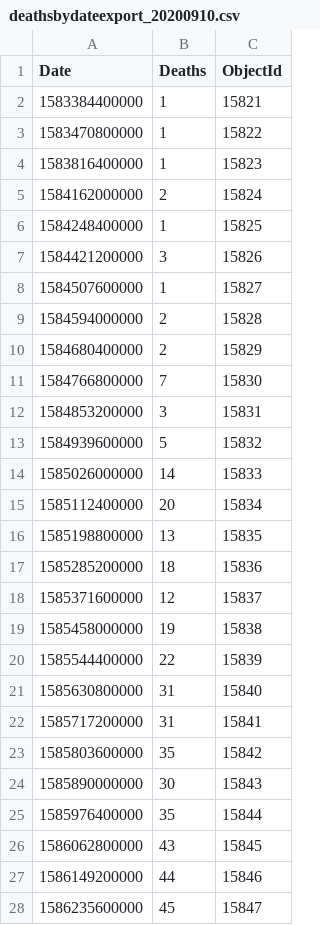
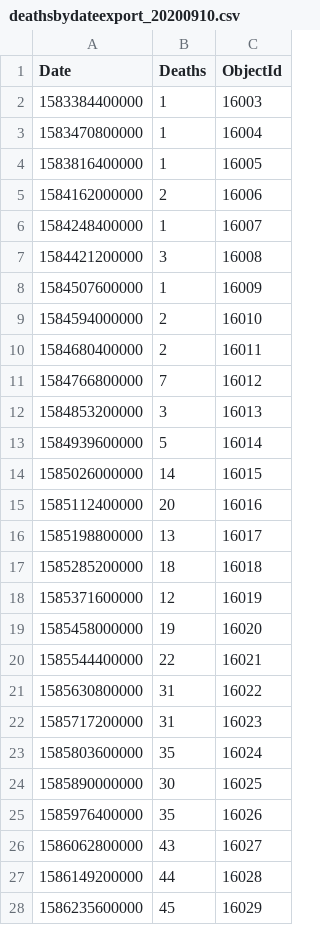
Before and after one commit to mbevand/florida-covid19-deaths-by-day, a CSV file: deathsbydateexport_20200910.csv, drawn as a sheet; only a part is shown; the diff covers the shown part only.

Commit message:
update 2020-09-10

```diff
--- a/deathsbydateexport_20200910.csv
+++ b/deathsbydateexport_20200910.csv
@@ -1,28 +1,28 @@
 Date,Deaths,ObjectId
-1583384400000,1,15821
-1583470800000,1,15822
-1583816400000,1,15823
-1584162000000,2,15824
-1584248400000,1,15825
-1584421200000,3,15826
-1584507600000,1,15827
-1584594000000,2,15828
-1584680400000,2,15829
-1584766800000,7,15830
-1584853200000,3,15831
-1584939600000,5,15832
-1585026000000,14,15833
-1585112400000,20,15834
-1585198800000,13,15835
-1585285200000,18,15836
-1585371600000,12,15837
-1585458000000,19,15838
-1585544400000,22,15839
-1585630800000,31,15840
-1585717200000,31,15841
-1585803600000,35,15842
-1585890000000,30,15843
-1585976400000,35,15844
-1586062800000,43,15845
-1586149200000,44,15846
-1586235600000,45,15847
+1583384400000,1,16003
+1583470800000,1,16004
+1583816400000,1,16005
+1584162000000,2,16006
+1584248400000,1,16007
+1584421200000,3,16008
+1584507600000,1,16009
+1584594000000,2,16010
+1584680400000,2,16011
+1584766800000,7,16012
+1584853200000,3,16013
+1584939600000,5,16014
+1585026000000,14,16015
+1585112400000,20,16016
+1585198800000,13,16017
+1585285200000,18,16018
+1585371600000,12,16019
+1585458000000,19,16020
+1585544400000,22,16021
+1585630800000,31,16022
+1585717200000,31,16023
+1585803600000,35,16024
+1585890000000,30,16025
+1585976400000,35,16026
+1586062800000,43,16027
+1586149200000,44,16028
+1586235600000,45,16029
```
Also changed, not shown: 155 edited cells elsewhere in this file.
